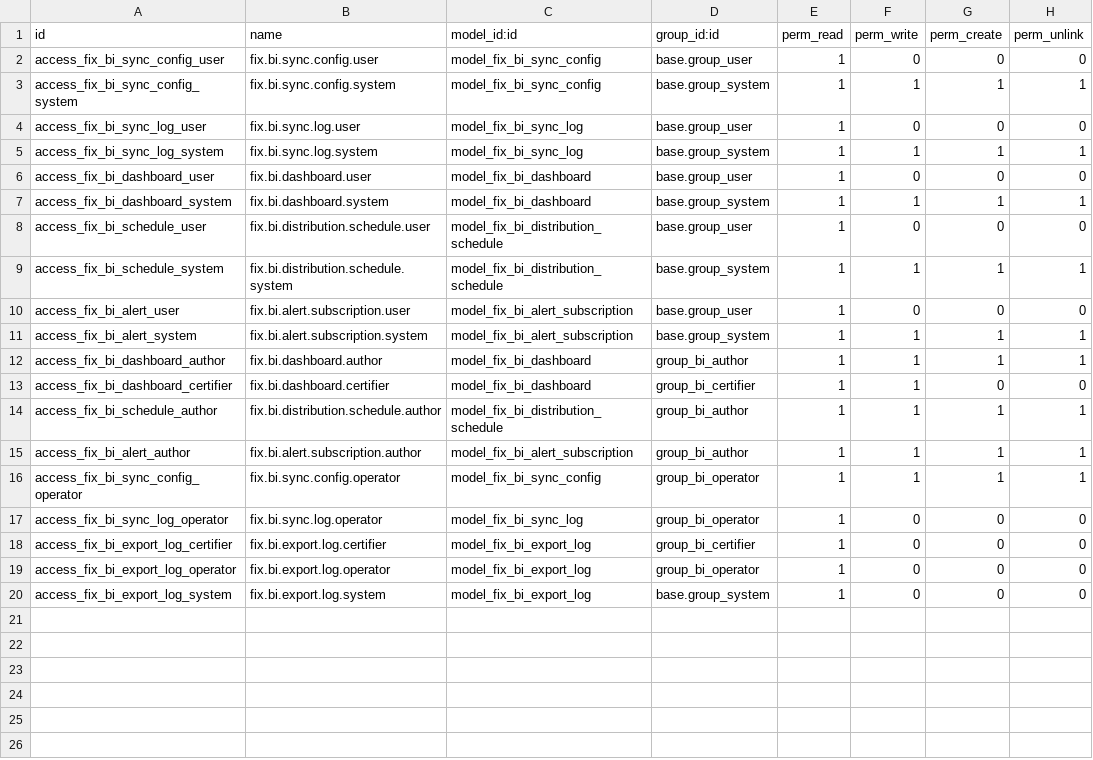
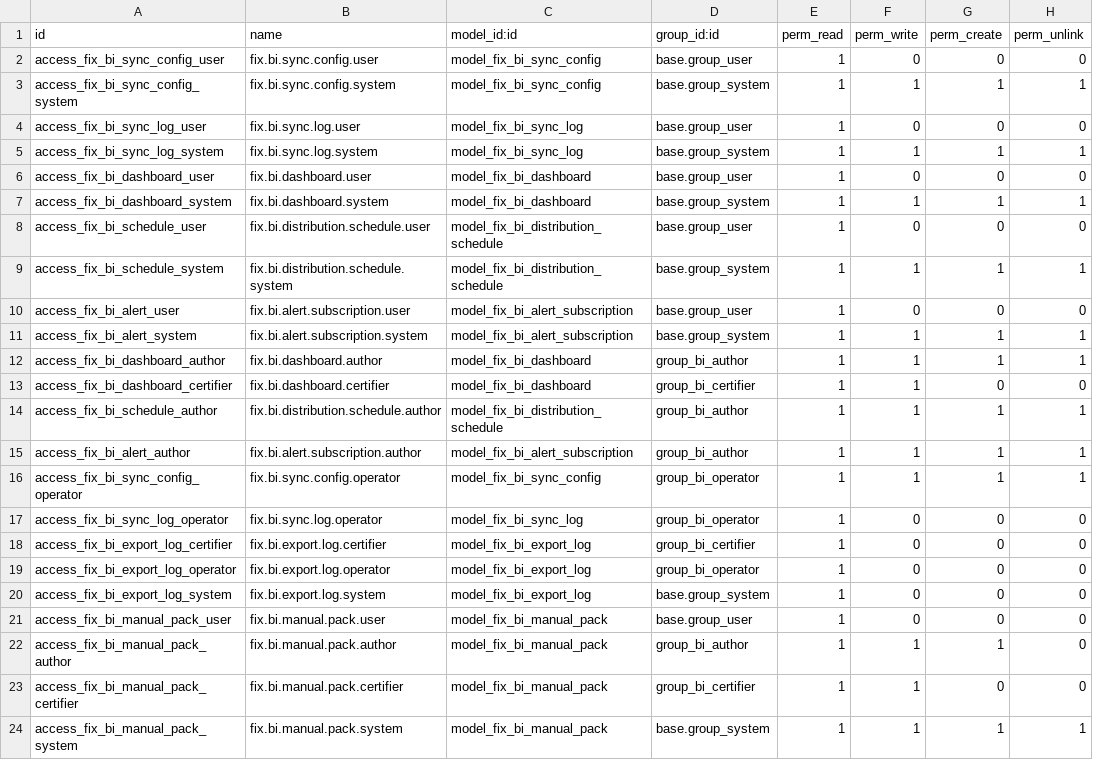
Before and after one commit to maz279/1000fix_new_erp_system, a CSV file: 1000_fix_codebase/addons/domain/j_data_analytics/cd_bi_reporting/security/ir.model.access.csv, drawn as a sheet; the diff names each change by its address in the sheet, - before the commit and + after, or states it on an @@ line.

```diff
--- a/1000_fix_codebase/addons/domain/j_data_analytics/cd_bi_reporting/security/ir.model.access.csv
+++ b/1000_fix_codebase/addons/domain/j_data_analytics/cd_bi_reporting/security/ir.model.access.csv
+row 21: access_fix_bi_manual_pack_user | fix.bi.manual.pack.user | model_fix_bi_manual_pack | base.group_user | 1 | 0 | 0 | 0
+row 22: access_fix_bi_manual_pack_author | fix.bi.manual.pack.author | model_fix_bi_manual_pack | group_bi_author | 1 | 1 | 1 | 0
+row 23: access_fix_bi_manual_pack_certifier | fix.bi.manual.pack.certifier | model_fix_bi_manual_pack | group_bi_certifier | 1 | 1 | 0 | 0
+row 24: access_fix_bi_manual_pack_system | fix.bi.manual.pack.system | model_fix_bi_manual_pack | base.group_system | 1 | 1 | 1 | 1
```
Also changed, not shown: 13 other files.
